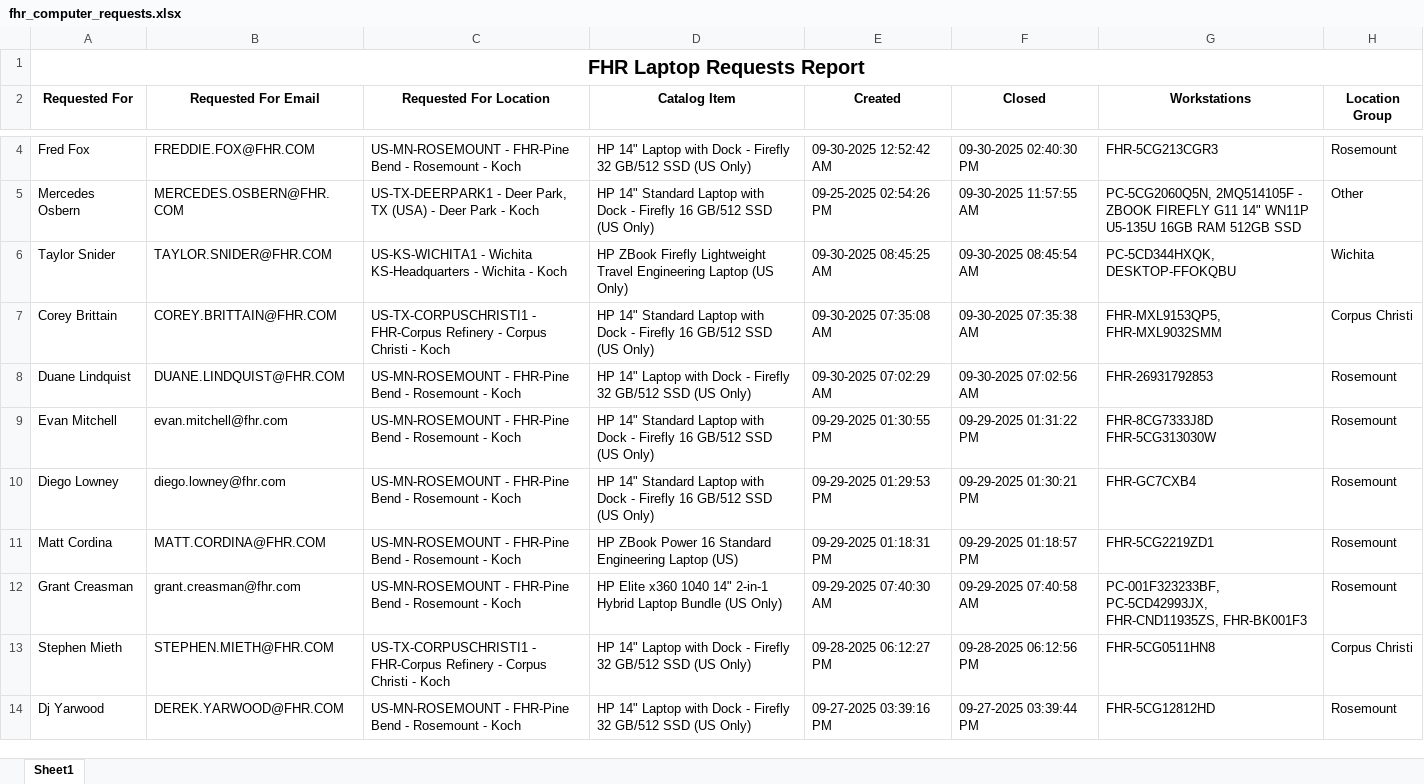
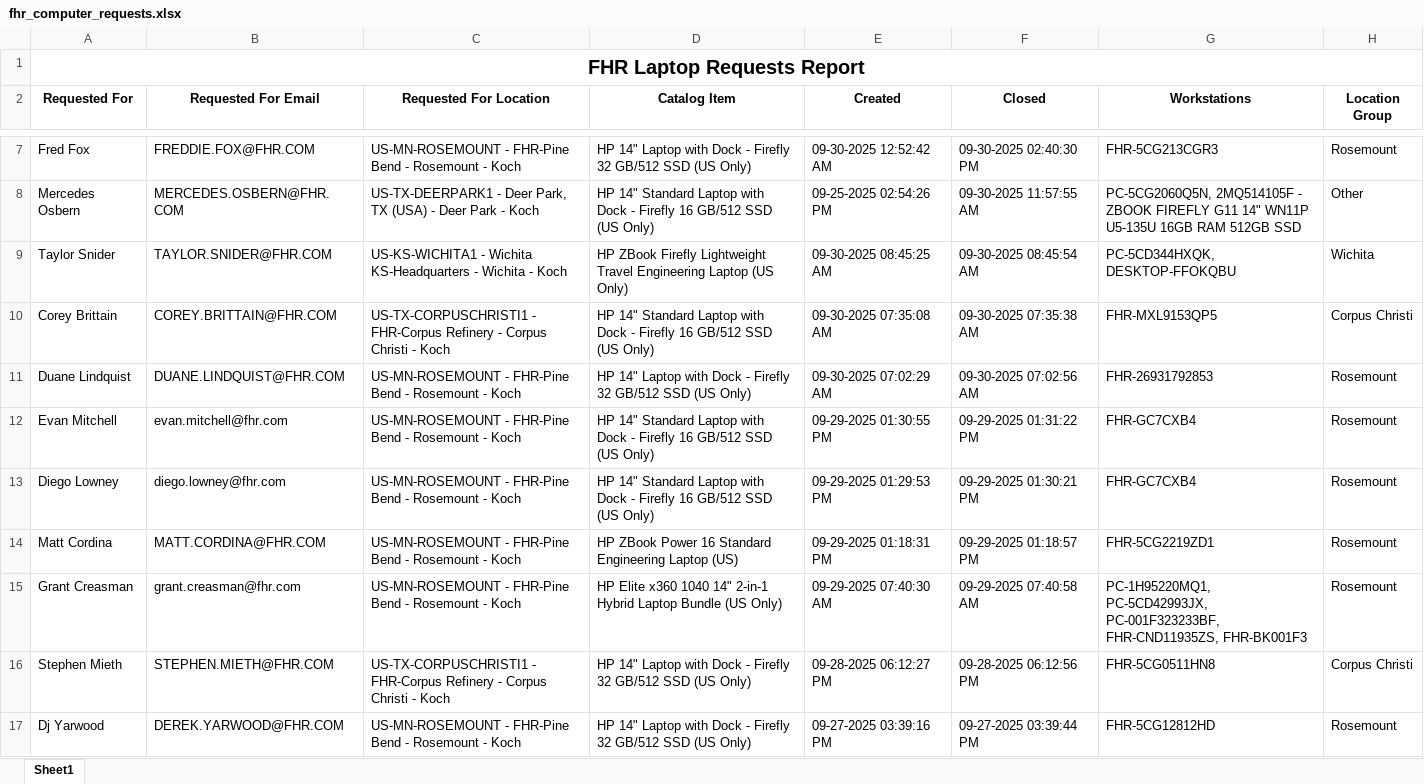
Before and after one commit to ellis-massey-FHR/fhr-device-audit, an Excel workbook: output/fhr_computer_requests.xlsx, sheet Sheet1, drawn as a sheet; only a part is shown, gaps mark what is left out; values as stored, in another font and other column widths than the file's, no borders; charts and pictures not drawn; addresses are those after the commit; the diff covers the shown part only; the diff names each change by its address in the sheet, - before the commit and + after, or states it on an @@ line.

```diff
--- a/output/fhr_computer_requests.xlsx (sheet Sheet1)
+++ b/output/fhr_computer_requests.xlsx (sheet Sheet1)
-G10 (Workstations): FHR-MXL9153QP5, FHR-MXL9032SMM
+G10 (Workstations): FHR-MXL9153QP5
-G12 (Workstations): FHR-8CG7333J8D FHR-5CG313030W
+G12 (Workstations): FHR-GC7CXB4
-G15 (Workstations): PC-001F323233BF, PC-5CD42993JX, FHR-CND11935ZS, FHR-BK001F3
+G15 (Workstations): PC-1H95220MQ1, PC-5CD42993JX, PC-001F323233BF, FHR-CND11935ZS, FHR-BK001F3
```
Also changed, not shown: 3 added rows, 3 removed rows and 15 edited cells elsewhere in this sheet, charts or pictures.
